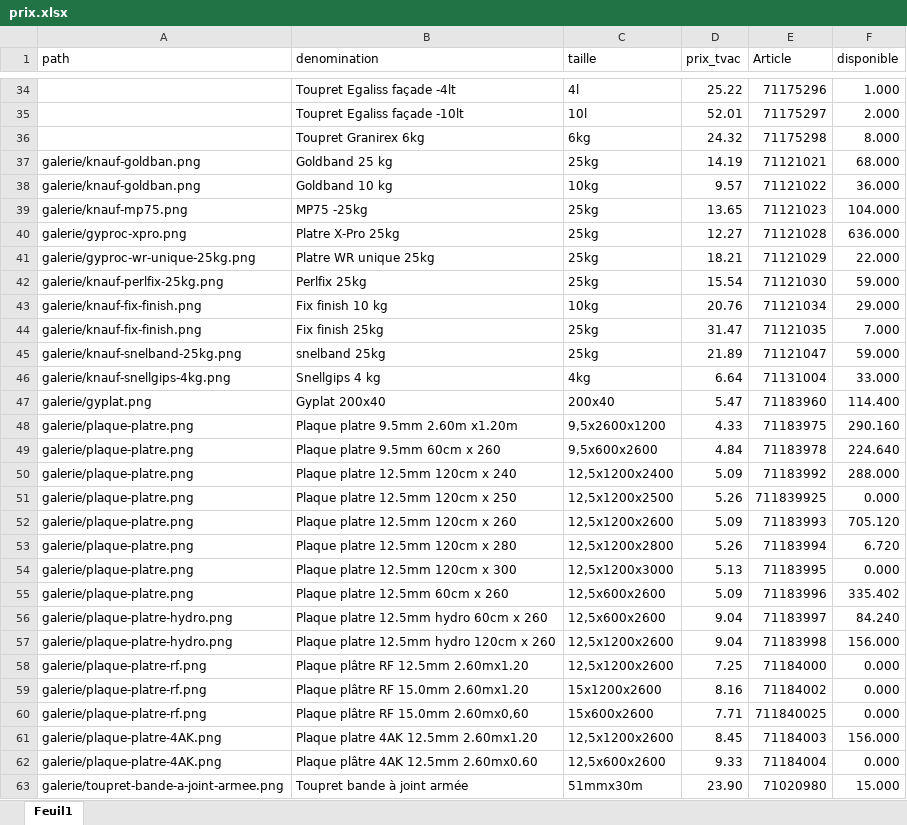
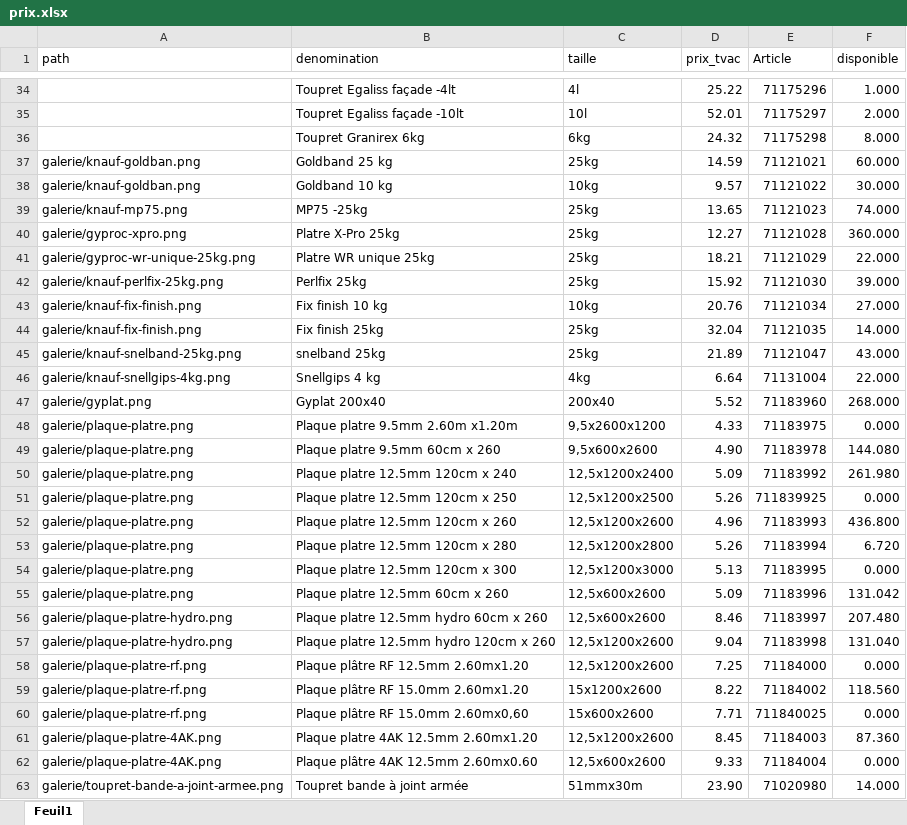
Before and after one commit to Ets-Braconnier/platres-et-enduits, an Excel workbook: prix/prix.xlsx, sheet Feuil1, drawn as a sheet; only a part is shown, gaps mark what is left out; values as stored, in another font and other column widths than the file's, no cell formats; the diff covers the shown part only; the diff names each change by its address in the sheet, - before the commit and + after, or states it on an @@ line.

Commit message:
Mise à jour site

```diff
--- a/prix/prix.xlsx (sheet Feuil1)
+++ b/prix/prix.xlsx (sheet Feuil1)
-D37 (prix_tvac): 14.19
+D37 (prix_tvac): 14.59
-F37 (disponible): 68.000
+F37 (disponible): 60.000
-F38 (disponible): 36.000
+F38 (disponible): 30.000
-F39 (disponible): 104.000
+F39 (disponible): 74.000
-F40 (disponible): 636.000
+F40 (disponible): 360.000
-D42 (prix_tvac): 15.54
+D42 (prix_tvac): 15.92
-F42 (disponible): 59.000
+F42 (disponible): 39.000
-F43 (disponible): 29.000
+F43 (disponible): 27.000
-D44 (prix_tvac): 31.47
+D44 (prix_tvac): 32.04
-F44 (disponible): 7.000
+F44 (disponible): 14.000
-F45 (disponible): 59.000
+F45 (disponible): 43.000
-F46 (disponible): 33.000
+F46 (disponible): 22.000
-D47 (prix_tvac): 5.47
+D47 (prix_tvac): 5.52
-F47 (disponible): 114.400
+F47 (disponible): 268.000
-F48 (disponible): 290.160
+F48 (disponible): 0.000
-D49 (prix_tvac): 4.84
+D49 (prix_tvac): 4.90
-F49 (disponible): 224.640
+F49 (disponible): 144.080
-F50 (disponible): 288.000
+F50 (disponible): 261.980
-D52 (prix_tvac): 5.09
+D52 (prix_tvac): 4.96
-F52 (disponible): 705.120
+F52 (disponible): 436.800
-F55 (disponible): 335.402
+F55 (disponible): 131.042
-D56 (prix_tvac): 9.04
+D56 (prix_tvac): 8.46
-F56 (disponible): 84.240
+F56 (disponible): 207.480
-F57 (disponible): 156.000
+F57 (disponible): 131.040
-D59 (prix_tvac): 8.16
+D59 (prix_tvac): 8.22
-F59 (disponible): 0.000
+F59 (disponible): 118.560
-F61 (disponible): 156.000
+F61 (disponible): 87.360
-F63 (disponible): 15.000
+F63 (disponible): 14.000
```
Also changed, not shown: 71 edited cells elsewhere in this sheet, cell formats.
